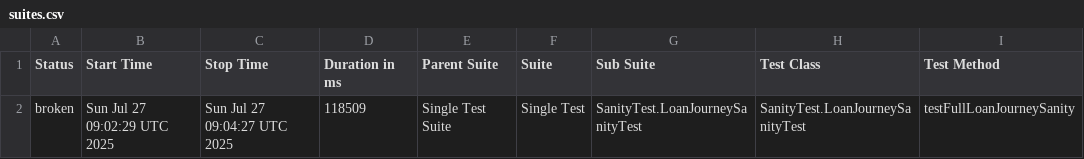
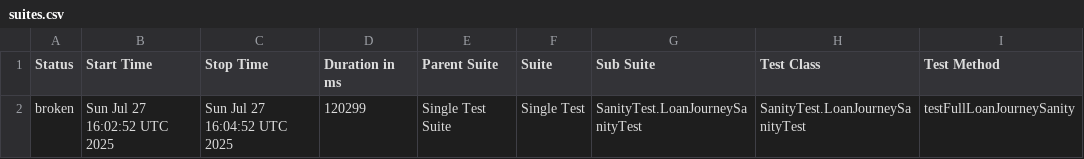
Before and after one commit to stashfin2/allure-report, a CSV file: data/suites.csv, drawn as a sheet; only a part is shown; the diff names each change by its address in the sheet, - before the commit and + after, or states it on an @@ line.

```diff
--- a/data/suites.csv
+++ b/data/suites.csv
-B2 (Start Time): Sun Jul 27 09:02:29 UTC 2025
+B2 (Start Time): Sun Jul 27 16:02:52 UTC 2025
-C2 (Stop Time): Sun Jul 27 09:04:27 UTC 2025
+C2 (Stop Time): Sun Jul 27 16:04:52 UTC 2025
-D2 (Duration in ms): 118509
+D2 (Duration in ms): 120299
```
Also changed, not shown: 21 other files.
